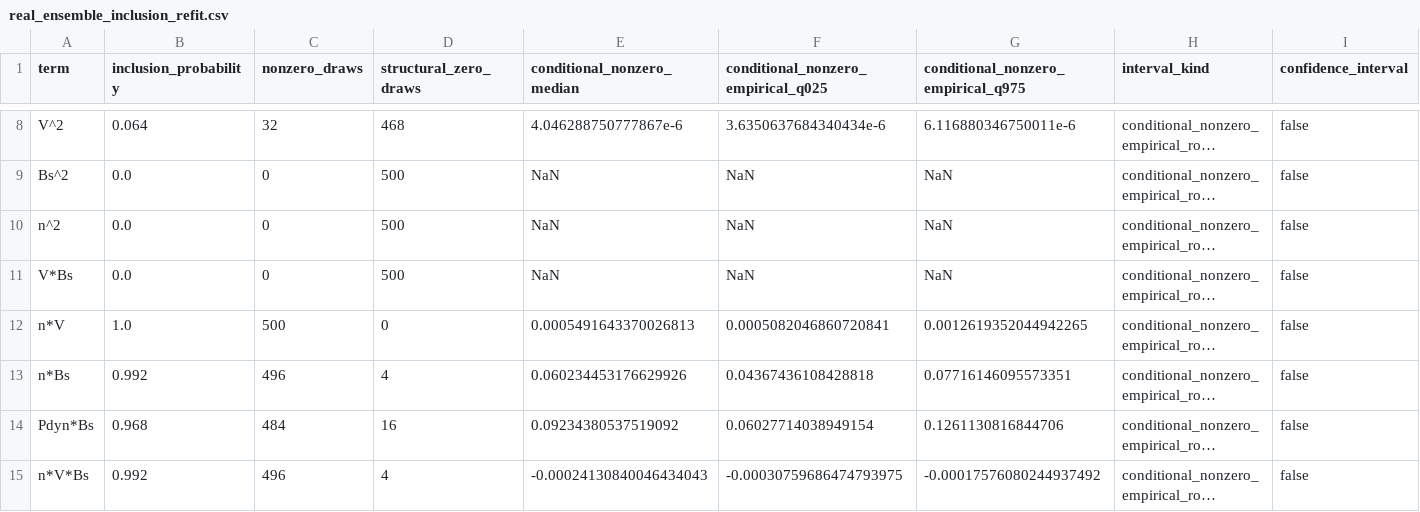
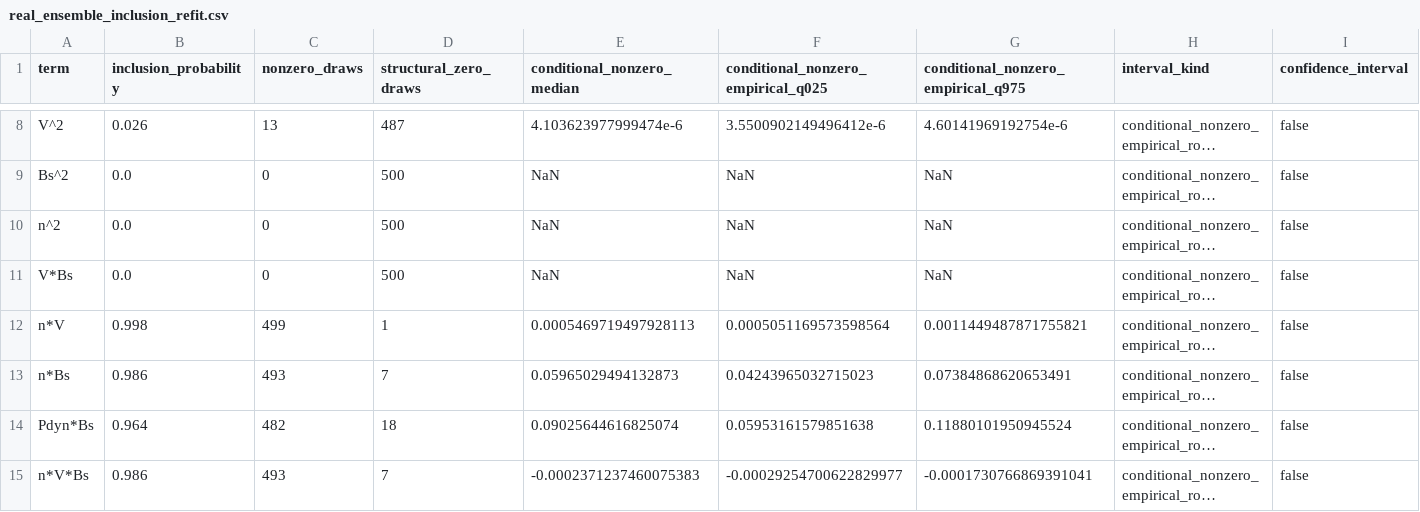
Before and after one commit to jake-w-liu/SolarSINDy.jl, a CSV file: data/real_ensemble_inclusion_refit.csv, drawn as a sheet; only a part is shown, gaps mark what is left out; long unchanged cells end in …; the diff covers the shown part only; the diff names each change by its address in the sheet, - before the commit and + after, or states it on an @@ line.

```diff
--- a/data/real_ensemble_inclusion_refit.csv
+++ b/data/real_ensemble_inclusion_refit.csv
-B8 (inclusion_probability): 0.064
+B8 (inclusion_probability): 0.026
-C8 (nonzero_draws): 32
+C8 (nonzero_draws): 13
-D8 (structural_zero_draws): 468
+D8 (structural_zero_draws): 487
-E8 (conditional_nonzero_median): 4.046288750777867e-6
+E8 (conditional_nonzero_median): 4.103623977999474e-6
-F8: 3.6350637684340434e-6
+F8: 3.5500902149496412e-6
-G8: 6.116880346750011e-6
+G8: 4.60141969192754e-6
-B12 (inclusion_probability): 1.0
+B12 (inclusion_probability): 0.998
-C12 (nonzero_draws): 500
+C12 (nonzero_draws): 499
-D12 (structural_zero_draws): 0
+D12 (structural_zero_draws): 1
-E12 (conditional_nonzero_median): 0.0005491643370026813
+E12 (conditional_nonzero_median): 0.0005469719497928113
-F12: 0.0005082046860720841
+F12: 0.0005051169573598564
-G12: 0.0012619352044942265
+G12: 0.0011449487871755821
-B13 (inclusion_probability): 0.992
+B13 (inclusion_probability): 0.986
-C13 (nonzero_draws): 496
+C13 (nonzero_draws): 493
-D13 (structural_zero_draws): 4
+D13 (structural_zero_draws): 7
-E13 (conditional_nonzero_median): 0.060234453176629926
+E13 (conditional_nonzero_median): 0.05965029494132873
-F13: 0.04367436108428818
+F13: 0.04243965032715023
-G13: 0.07716146095573351
+G13: 0.07384868620653491
-B14 (inclusion_probability): 0.968
+B14 (inclusion_probability): 0.964
-C14 (nonzero_draws): 484
+C14 (nonzero_draws): 482
-D14 (structural_zero_draws): 16
+D14 (structural_zero_draws): 18
-E14 (conditional_nonzero_median): 0.09234380537519092
+E14 (conditional_nonzero_median): 0.09025644616825074
-F14: 0.06027714038949154
+F14: 0.05953161579851638
-G14: 0.1261130816844706
+G14: 0.11880101950945524
-B15 (inclusion_probability): 0.992
+B15 (inclusion_probability): 0.986
-C15 (nonzero_draws): 496
+C15 (nonzero_draws): 493
-D15 (structural_zero_draws): 4
+D15 (structural_zero_draws): 7
-E15 (conditional_nonzero_median): -0.00024130840046434043
+E15 (conditional_nonzero_median): -0.0002371237460075383
-F15: -0.00030759686474793975
+F15: -0.00029254700622829977
-G15: -0.00017576080244937492
+G15: -0.0001730766869391041
```
Also changed, not shown: 42 edited cells elsewhere in this file, data/real_sindy_discovery_coefficients_refit.csv, 17 other files.
